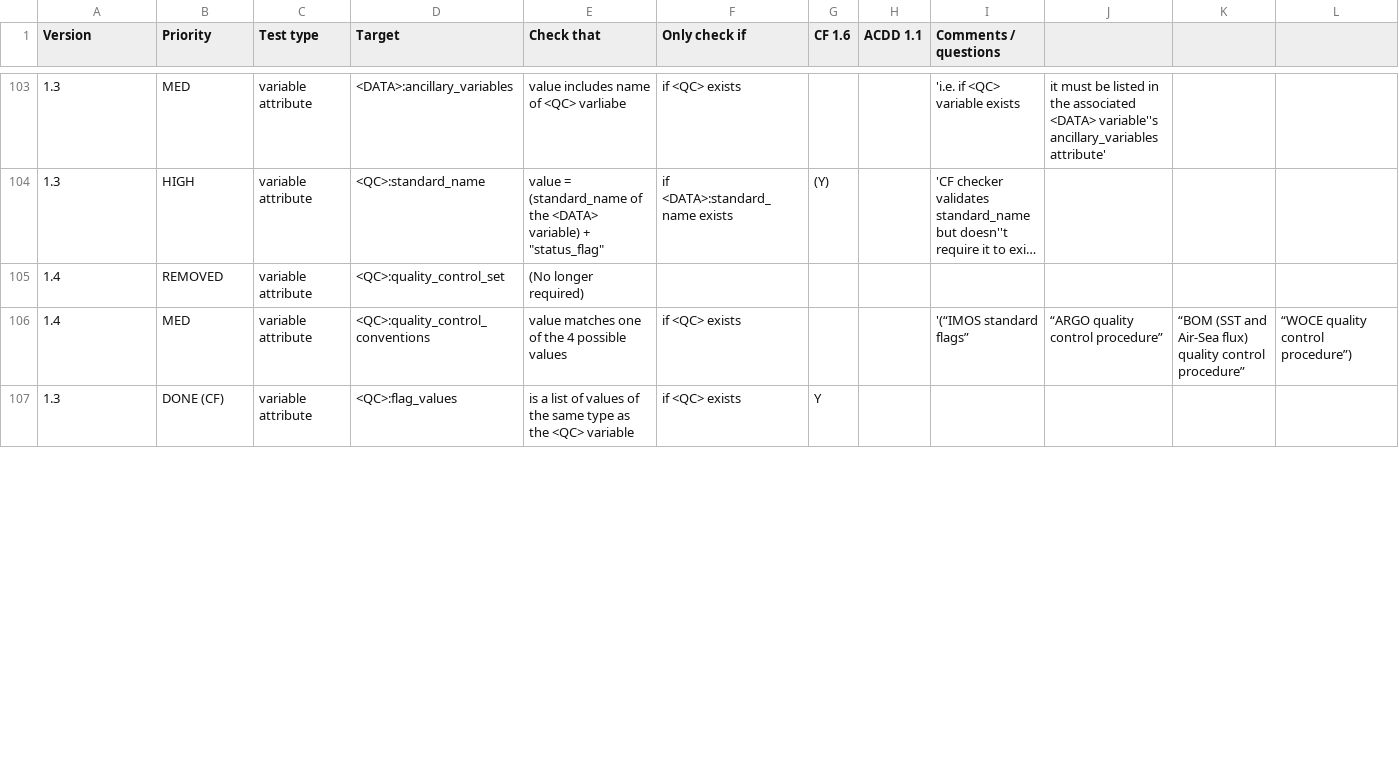
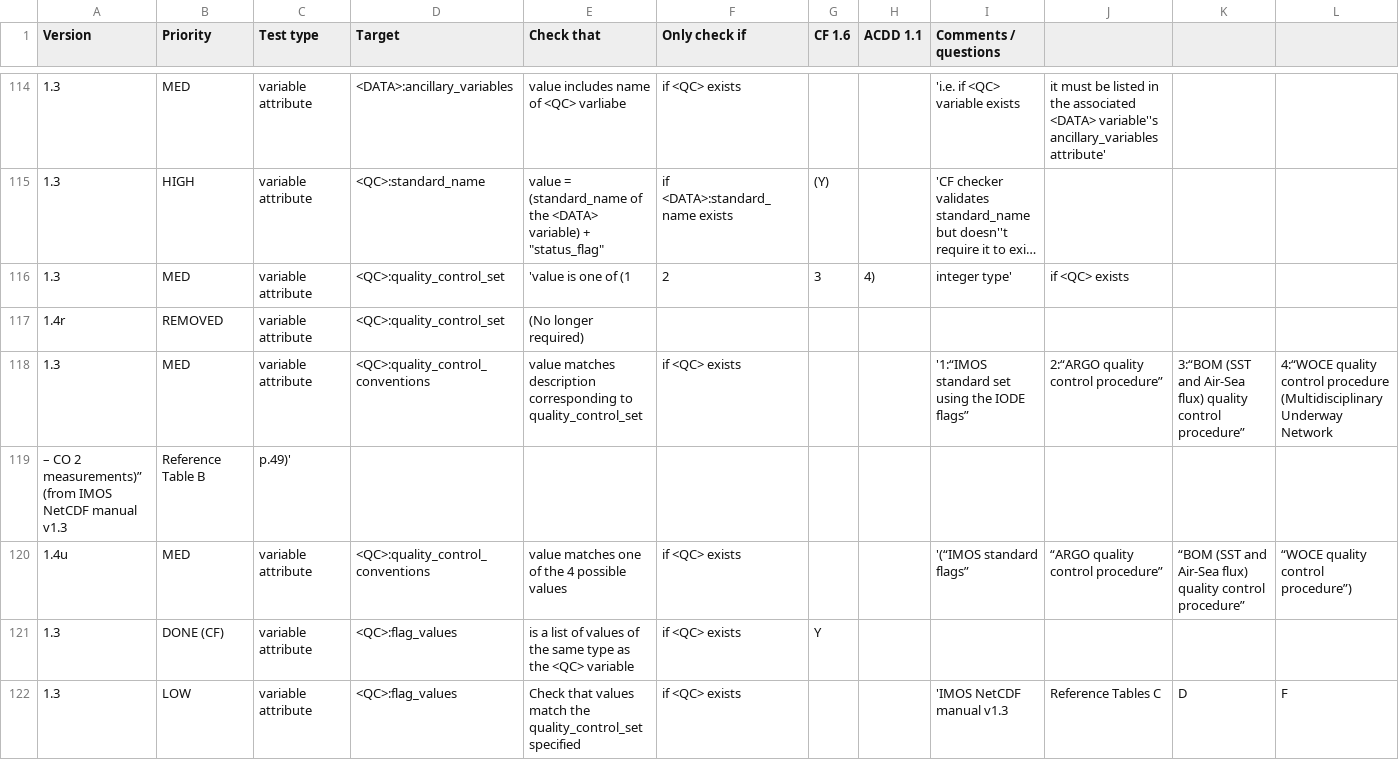
Before and after one commit to mhidas/imos-netcdf-conventions, a CSV file: IMOS_netCDF_checker_tests_for_manual_v1.4.csv, drawn as a sheet; only a part is shown, gaps mark what is left out; long unchanged cells end in …; addresses are those after the commit; rows hold the shown columns only; the diff covers the shown part only; the diff names each change by its address in the sheet, - before the commit and + after, or states it on an @@ line.

Commit message:
add all 1.3 checks back in, and show what 1.4 changes were additions, updates or removals

```diff
--- a/IMOS_netCDF_checker_tests_for_manual_v1.4.csv
+++ b/IMOS_netCDF_checker_tests_for_manual_v1.4.csv
+row 116: 1.3 | MED | variable attribute | <QC>:quality_control_set | 'value is one of (1 | 2 | 3 | 4) | integer type' | if <QC> exists
-A117 (Version): 1.4
+A117 (Version): 1.4r
+row 118: 1.3 | MED | variable attribute | <QC>:quality_control_conventions | value matches description corresponding to quality_control_set | if <QC> exists |  |  | '1:“IMOS standard set using the IODE flags” | 2:“ARGO quality control procedure” | 3:“BOM (SST and Air-Sea flux) quality control procedure” | 4:“WOCE quality control procedure (Multidisciplinary Underway Network
+row 119: – CO 2 measurements)” (from IMOS NetCDF manual v1.3 | Reference Table B | p.49)'
-A120 (Version): 1.4
+A120 (Version): 1.4u
+row 122: 1.3 | LOW | variable attribute | <QC>:flag_values | Check that values match the quality_control_set specified | if <QC> exists |  |  | 'IMOS NetCDF manual v1.3 | Reference Tables C | D | F
```
Also changed, not shown: 12 added rows and 31 edited cells elsewhere in this file, 1 other file.
